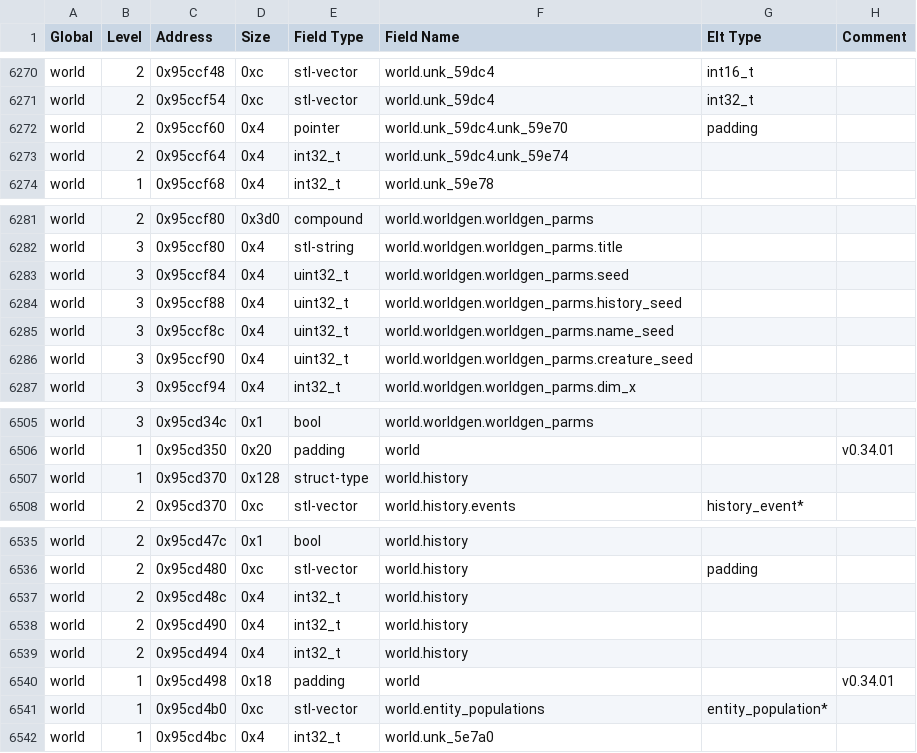
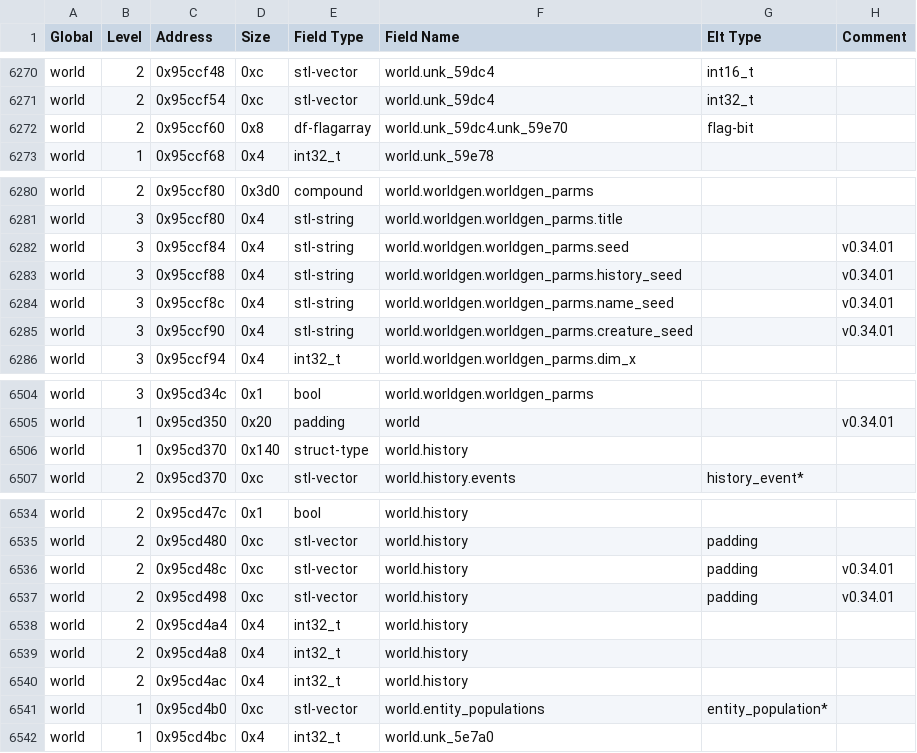
Before and after one commit to DFHack/df-structures, a CSV file: linux/globals.csv, drawn as a sheet; only a part is shown, gaps mark what is left out.

```diff
--- a/linux/globals.csv
+++ b/linux/globals.csv
@@ -6271,4 +6271,3 @@
 "world","2","0x95ccf54","0xc","stl-vector","world.unk_59dc4","int32_t",""
-"world","2","0x95ccf60","0x4","pointer","world.unk_59dc4.unk_59e70","padding",""
-"world","2","0x95ccf64","0x4","int32_t","world.unk_59dc4.unk_59e74","",""
+"world","2","0x95ccf60","0x8","df-flagarray","world.unk_59dc4.unk_59e70","flag-bit",""
 "world","1","0x95ccf68","0x4","int32_t","world.unk_59e78","",""
@@ -6282,6 +6281,6 @@
 "world","3","0x95ccf80","0x4","stl-string","world.worldgen.worldgen_parms.title","",""
-"world","3","0x95ccf84","0x4","uint32_t","world.worldgen.worldgen_parms.seed","",""
-"world","3","0x95ccf88","0x4","uint32_t","world.worldgen.worldgen_parms.history_seed","",""
-"world","3","0x95ccf8c","0x4","uint32_t","world.worldgen.worldgen_parms.name_seed","",""
-"world","3","0x95ccf90","0x4","uint32_t","world.worldgen.worldgen_parms.creature_seed","",""
+"world","3","0x95ccf84","0x4","stl-string","world.worldgen.worldgen_parms.seed","","v0.34.01"
+"world","3","0x95ccf88","0x4","stl-string","world.worldgen.worldgen_parms.history_seed","","v0.34.01"
+"world","3","0x95ccf8c","0x4","stl-string","world.worldgen.worldgen_parms.name_seed","","v0.34.01"
+"world","3","0x95ccf90","0x4","stl-string","world.worldgen.worldgen_parms.creature_seed","","v0.34.01"
 "world","3","0x95ccf94","0x4","int32_t","world.worldgen.worldgen_parms.dim_x","",""
@@ -6506,3 +6505,3 @@
 "world","1","0x95cd350","0x20","padding","world","","v0.34.01"
-"world","1","0x95cd370","0x128","struct-type","world.history","",""
+"world","1","0x95cd370","0x140","struct-type","world.history","",""
 "world","2","0x95cd370","0xc","stl-vector","world.history.events","history_event*",""
@@ -6536,6 +6535,7 @@
 "world","2","0x95cd480","0xc","stl-vector","world.history","padding",""
-"world","2","0x95cd48c","0x4","int32_t","world.history","",""
-"world","2","0x95cd490","0x4","int32_t","world.history","",""
-"world","2","0x95cd494","0x4","int32_t","world.history","",""
-"world","1","0x95cd498","0x18","padding","world","","v0.34.01"
+"world","2","0x95cd48c","0xc","stl-vector","world.history","padding","v0.34.01"
+"world","2","0x95cd498","0xc","stl-vector","world.history","padding","v0.34.01"
+"world","2","0x95cd4a4","0x4","int32_t","world.history","",""
+"world","2","0x95cd4a8","0x4","int32_t","world.history","",""
+"world","2","0x95cd4ac","0x4","int32_t","world.history","",""
 "world","1","0x95cd4b0","0xc","stl-vector","world.entity_populations","entity_population*",""
```
Also changed, not shown: 3 other files.
